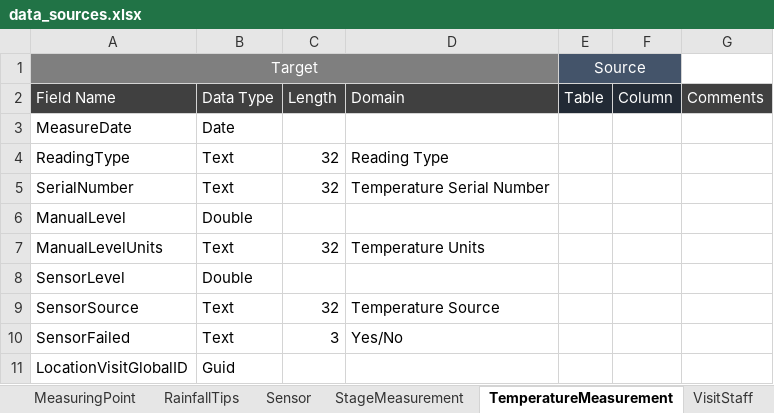
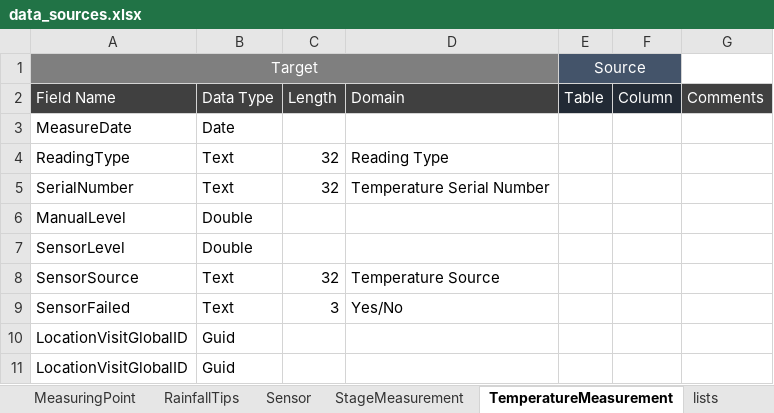
Before and after one commit to NWFWMD-IT/Hydrologic-Monitoring-Project, an Excel workbook: documents/data_model/data_sources.xlsx, sheet TemperatureMeasurement, drawn as a sheet; values as stored, in another font and other column widths than the file's, no borders; removed rows and columns are numbered as before the commit, all else as after; the diff names each change by its address in the sheet, - before the commit and + after, or states it on an @@ line.

```diff
--- a/documents/data_model/data_sources.xlsx (sheet TemperatureMeasurement)
+++ b/documents/data_model/data_sources.xlsx (sheet TemperatureMeasurement)
-sheet tab: VisitStaff
-row 7: ManualLevelUnits | Text | 32 | Temperature Units
+row 10: LocationVisitGlobalID | Guid
```
Also changed, not shown: sheet lists, sheet LocationVisit, sheet MeasuringPoint, sheet StageMeasurement, sheet GoundwaterMeasurement, sheet ConductivityMeasurement, 2 more sheets, 5 other files.
